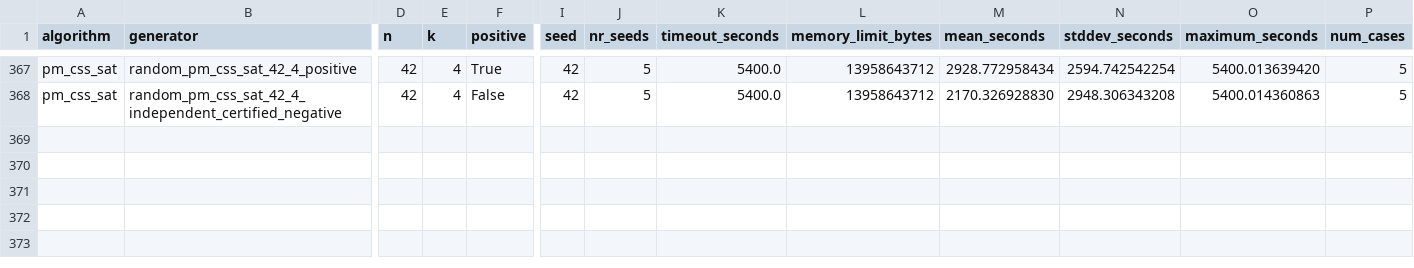
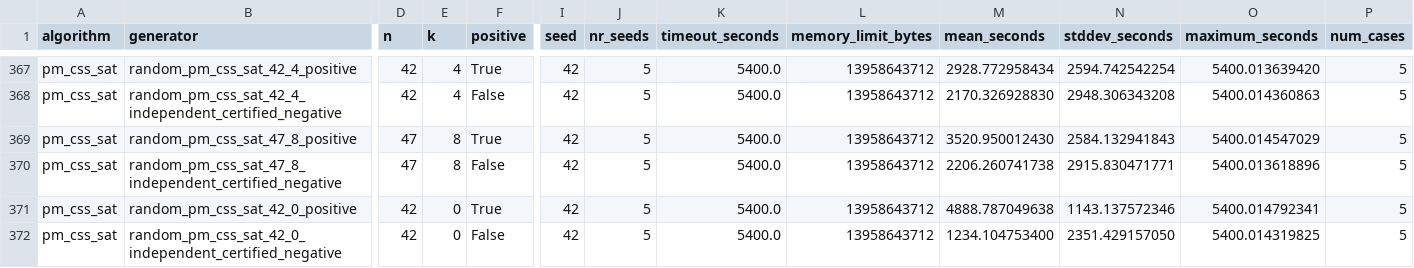
Before and after one commit to MaxieHelenBichmann/eQECC, a CSV file: paper/data/collected/algorithms/pm_css_sat.csv, drawn as a sheet; only a part is shown, gaps mark what is left out; rows hold the shown columns only; the diff names each change by its address in the sheet, - before the commit and + after, or states it on an @@ line.

```diff
--- a/paper/data/collected/algorithms/pm_css_sat.csv
+++ b/paper/data/collected/algorithms/pm_css_sat.csv
+row 369: pm_css_sat | random_pm_css_sat_47_8_positive | 47 | 8 | True | 42 | 5 | 5400.0 | 13958643712 | 3520.950012430 | 2584.132941843 | 5400.014547029 | 5
+row 370: pm_css_sat | random_pm_css_sat_47_8_independent_certified_negative | 47 | 8 | False | 42 | 5 | 5400.0 | 13958643712 | 2206.260741738 | 2915.830471771 | 5400.013618896 | 5
+row 371: pm_css_sat | random_pm_css_sat_42_0_positive | 42 | 0 | True | 42 | 5 | 5400.0 | 13958643712 | 4888.787049638 | 1143.137572346 | 5400.014792341 | 5
+row 372: pm_css_sat | random_pm_css_sat_42_0_independent_certified_negative | 42 | 0 | False | 42 | 5 | 5400.0 | 13958643712 | 1234.104753400 | 2351.429157050 | 5400.014319825 | 5
```
Also changed, not shown: paper/data/collected/hybrids/pm_stb_raw.csv, 2 other files.
